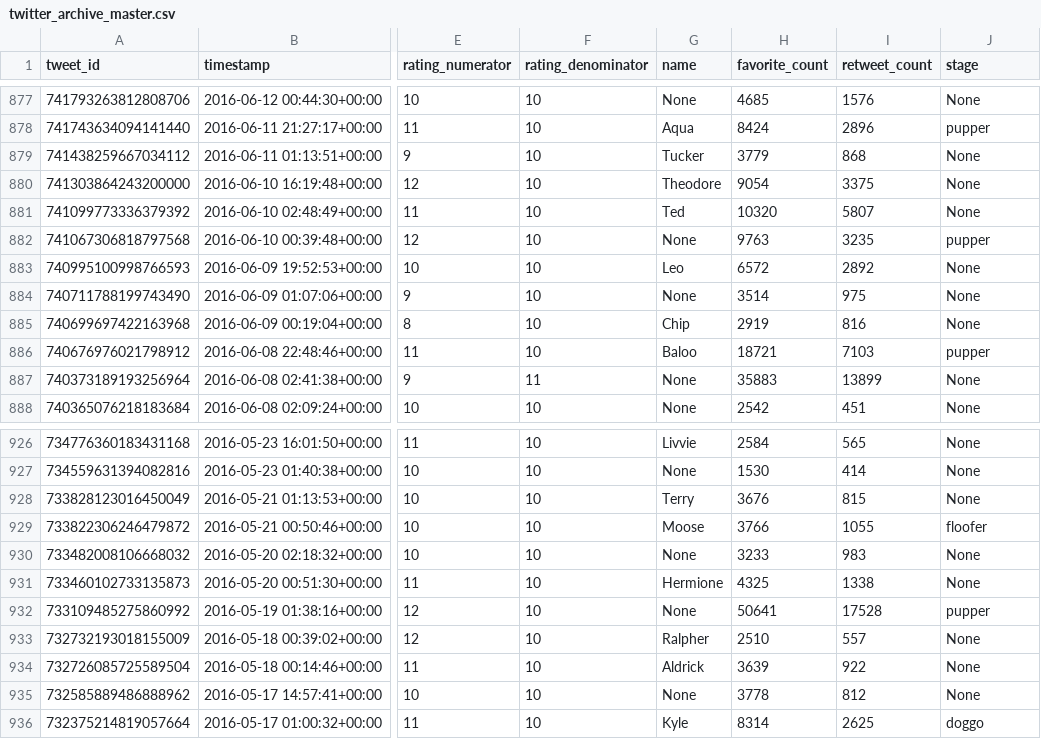
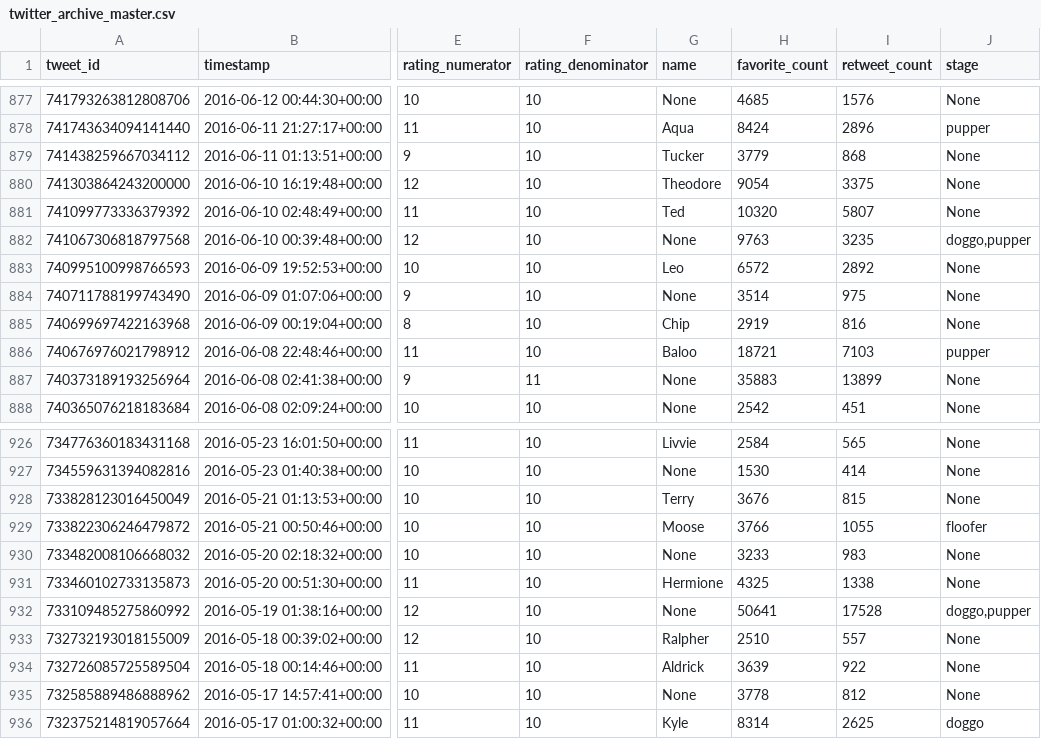
Before and after one commit to Phomint/Udacity_DataAnalysis, a CSV file: Projects/Project_4/twitter_archive_master.csv, drawn as a sheet; only a part is shown, gaps mark what is left out; the diff covers the shown part only; the diff names each change by its address in the sheet, - before the commit and + after, or states it on an @@ line.

```diff
--- a/Projects/Project_4/twitter_archive_master.csv
+++ b/Projects/Project_4/twitter_archive_master.csv
-J882 (stage): pupper
+J882 (stage): doggo,pupper
-J932 (stage): pupper
+J932 (stage): doggo,pupper
```
Also changed, not shown: 10 edited cells elsewhere in this file, 4 other files.
